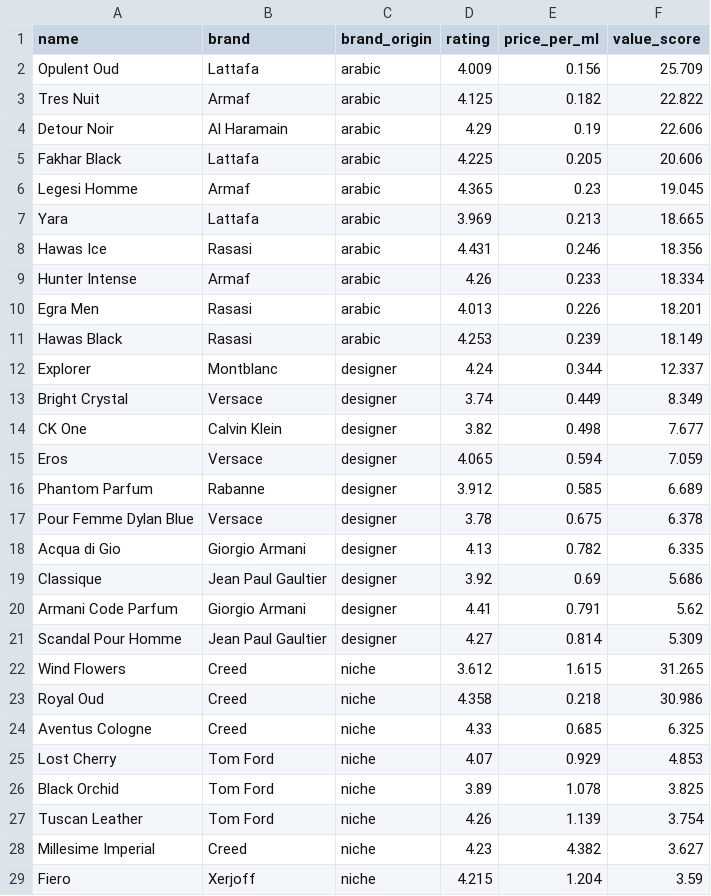
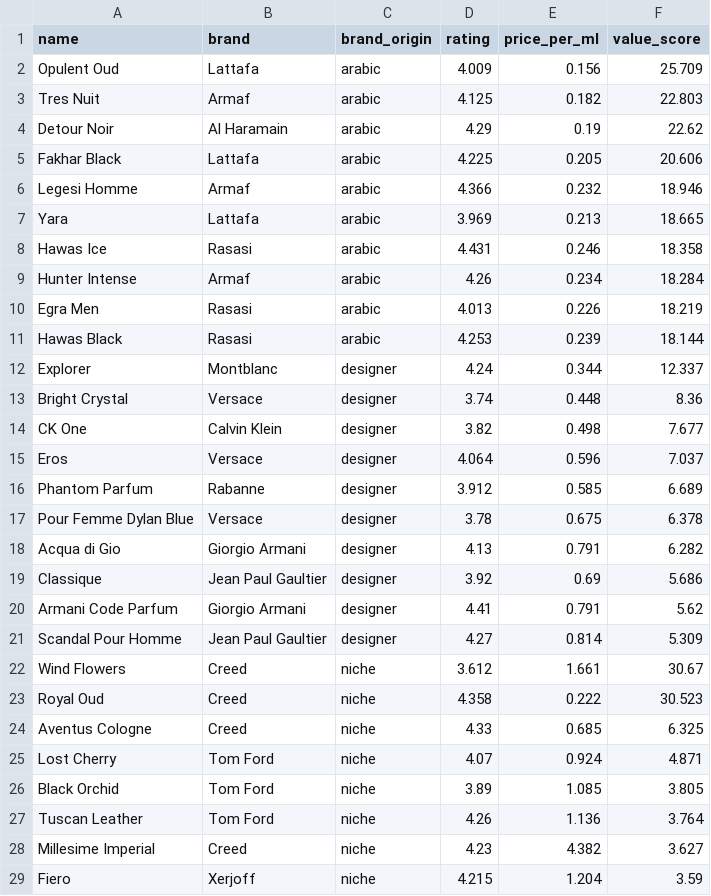
Before and after one commit to danteyamato1/fragrance-market-intelligence, a CSV file: cleaned_data/analysis_value_leaderboard.csv, drawn as a sheet; only a part is shown; the diff covers the shown part only.

```diff
--- a/cleaned_data/analysis_value_leaderboard.csv
+++ b/cleaned_data/analysis_value_leaderboard.csv
@@ -2,18 +2,18 @@ name,brand,brand_origin,rating,price_per_ml,value_score
 Opulent Oud,Lattafa,arabic,4.009,0.156,25.709
-Tres Nuit,Armaf,arabic,4.125,0.182,22.822
-Detour Noir,Al Haramain,arabic,4.29,0.19,22.606
+Tres Nuit,Armaf,arabic,4.125,0.182,22.803
+Detour Noir,Al Haramain,arabic,4.29,0.19,22.62
 Fakhar Black,Lattafa,arabic,4.225,0.205,20.606
-Legesi Homme,Armaf,arabic,4.365,0.23,19.045
+Legesi Homme,Armaf,arabic,4.366,0.232,18.946
 Yara,Lattafa,arabic,3.969,0.213,18.665
-Hawas Ice,Rasasi,arabic,4.431,0.246,18.356
-Hunter Intense,Armaf,arabic,4.26,0.233,18.334
-Egra Men,Rasasi,arabic,4.013,0.226,18.201
-Hawas Black,Rasasi,arabic,4.253,0.239,18.149
+Hawas Ice,Rasasi,arabic,4.431,0.246,18.358
+Hunter Intense,Armaf,arabic,4.26,0.234,18.284
+Egra Men,Rasasi,arabic,4.013,0.226,18.219
+Hawas Black,Rasasi,arabic,4.253,0.239,18.144
 Explorer,Montblanc,designer,4.24,0.344,12.337
-Bright Crystal,Versace,designer,3.74,0.449,8.349
+Bright Crystal,Versace,designer,3.74,0.448,8.36
 CK One,Calvin Klein,designer,3.82,0.498,7.677
-Eros,Versace,designer,4.065,0.594,7.059
+Eros,Versace,designer,4.064,0.596,7.037
 Phantom Parfum,Rabanne,designer,3.912,0.585,6.689
 Pour Femme Dylan Blue,Versace,designer,3.78,0.675,6.378
-Acqua di Gio,Giorgio Armani,designer,4.13,0.782,6.335
+Acqua di Gio,Giorgio Armani,designer,4.13,0.791,6.282
 Classique,Jean Paul Gaultier,designer,3.92,0.69,5.686
@@ -21,8 +21,8 @@ Armani Code Parfum,Giorgio Armani,designer,4.41,0.791,5.62
 Scandal Pour Homme,Jean Paul Gaultier,designer,4.27,0.814,5.309
-Wind Flowers,Creed,niche,3.612,1.615,31.265
-Royal Oud,Creed,niche,4.358,0.218,30.986
+Wind Flowers,Creed,niche,3.612,1.661,30.67
+Royal Oud,Creed,niche,4.358,0.222,30.523
 Aventus Cologne,Creed,niche,4.33,0.685,6.325
-Lost Cherry,Tom Ford,niche,4.07,0.929,4.853
-Black Orchid,Tom Ford,niche,3.89,1.078,3.825
-Tuscan Leather,Tom Ford,niche,4.26,1.139,3.754
+Lost Cherry,Tom Ford,niche,4.07,0.924,4.871
+Black Orchid,Tom Ford,niche,3.89,1.085,3.805
+Tuscan Leather,Tom Ford,niche,4.26,1.136,3.764
 Millesime Imperial,Creed,niche,4.23,4.382,3.627
```
Also changed, not shown: 4 edited cells elsewhere in this file, 10 other files.
